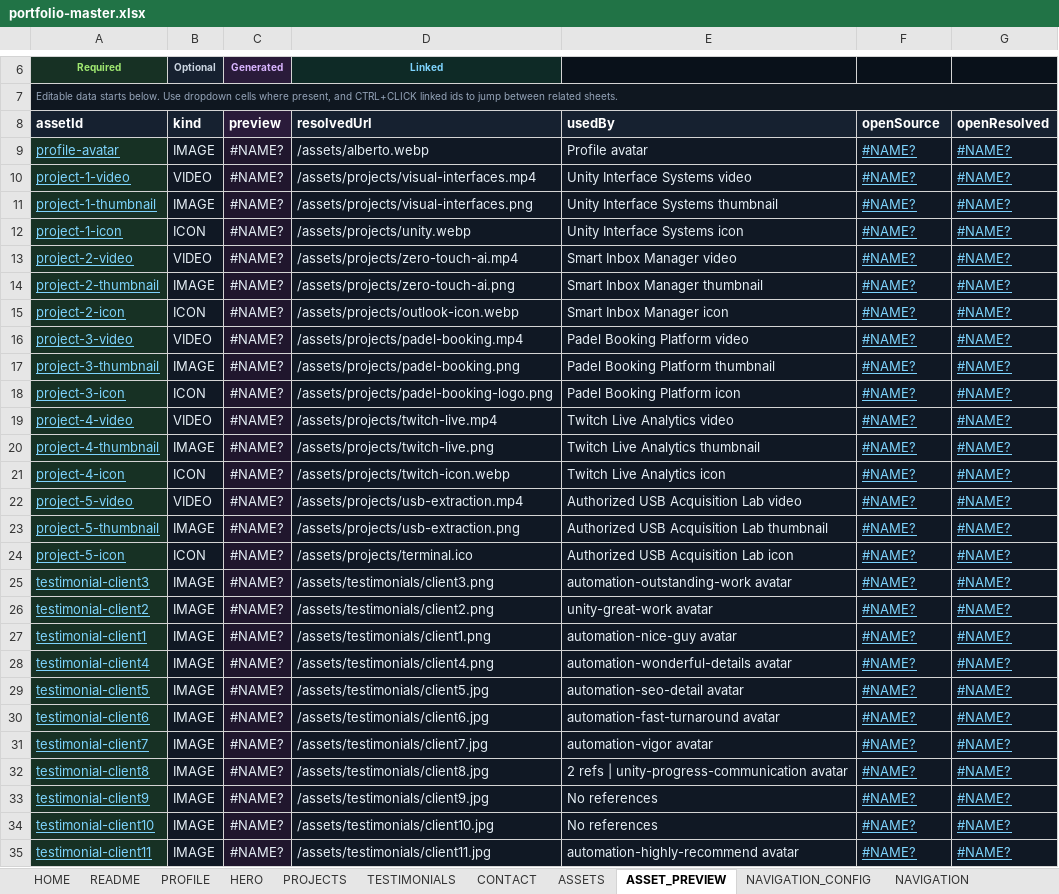
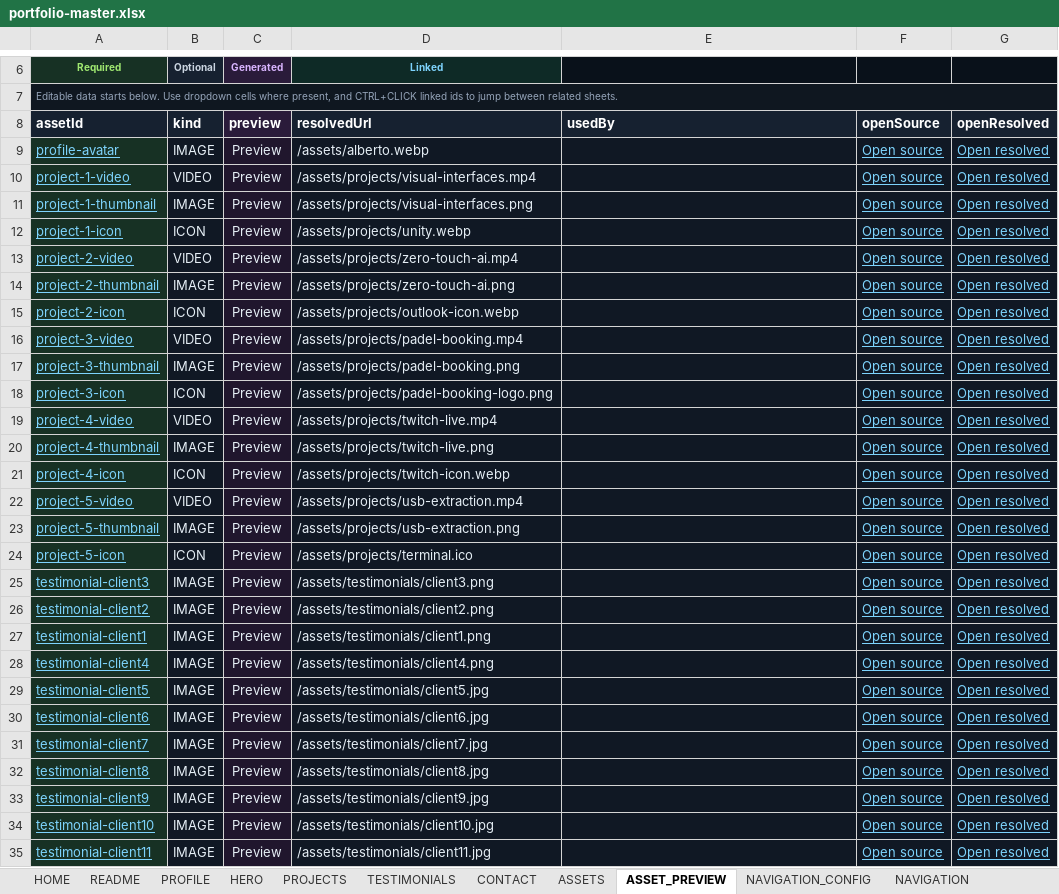
Before and after one commit to Albjav12345/amedina-dev, an Excel workbook: src/data/content/portfolio-master.xlsx, sheet ASSET_PREVIEW, drawn as a sheet; only a part is shown, gaps mark what is left out; values as stored, in another font and other column widths than the file's, no borders; the diff covers the shown part only; the diff names each change by its address in the sheet, - before the commit and + after, or states it on an @@ line.

Commit message:
Add DataCraft portfolio showcase and media gallery
Add DataCraft project content, screenshots, demo video, and store links. Extend the workbook-driven content pipeline for galleries and grouped workflows, and update the project UI with responsive tiles, media browsing, workflow tabs, and content-hashed poster variants.

```diff
--- a/src/data/content/portfolio-master.xlsx (sheet ASSET_PREVIEW)
+++ b/src/data/content/portfolio-master.xlsx (sheet ASSET_PREVIEW)
-C9:C35 (Generated): #NAME?
+C9:C35 (Generated): Preview
-E9: Profile avatar
+E9: (empty)
-F9:F35: #NAME?
+F9:F35: Open source
-G9:G35: #NAME?
+G9:G35: Open resolved
-E10: Unity Interface Systems video
+E10: (empty)
-E11: Unity Interface Systems thumbnail
+E11: (empty)
-E12: Unity Interface Systems icon
+E12: (empty)
-E13: Smart Inbox Manager video
+E13: (empty)
-E14: Smart Inbox Manager thumbnail
+E14: (empty)
-E15: Smart Inbox Manager icon
+E15: (empty)
-E16: Padel Booking Platform video
+E16: (empty)
-E17: Padel Booking Platform thumbnail
+E17: (empty)
-E18: Padel Booking Platform icon
+E18: (empty)
-E19: Twitch Live Analytics video
+E19: (empty)
-E20: Twitch Live Analytics thumbnail
+E20: (empty)
-E21: Twitch Live Analytics icon
+E21: (empty)
-E22: Authorized USB Acquisition Lab video
+E22: (empty)
-E23: Authorized USB Acquisition Lab thumbnail
+E23: (empty)
-E24: Authorized USB Acquisition Lab icon
+E24: (empty)
-E25: automation-outstanding-work avatar
+E25: (empty)
-E26: unity-great-work avatar
+E26: (empty)
-E27: automation-nice-guy avatar
+E27: (empty)
-E28: automation-wonderful-details avatar
+E28: (empty)
-E29: automation-seo-detail avatar
+E29: (empty)
-E30: automation-fast-turnaround avatar
+E30: (empty)
-E31: automation-vigor avatar
+E31: (empty)
-E32: 2 refs | unity-progress-communication avatar
+E32: (empty)
-E33:E34: No references
+E33:E34: (empty)
-E35: automation-highly-recommend avatar
+E35: (empty)
```
Also changed, not shown: 14 added rows and 37 edited cells elsewhere in this sheet, sheet ASSETS, sheet PROJECT_ARCH, sheet PROJECTS, sheet PROJECT_STACK, sheet HOME, sheet FOOTER, 19 more sheets, formulas that keep their value, 24 other files.
